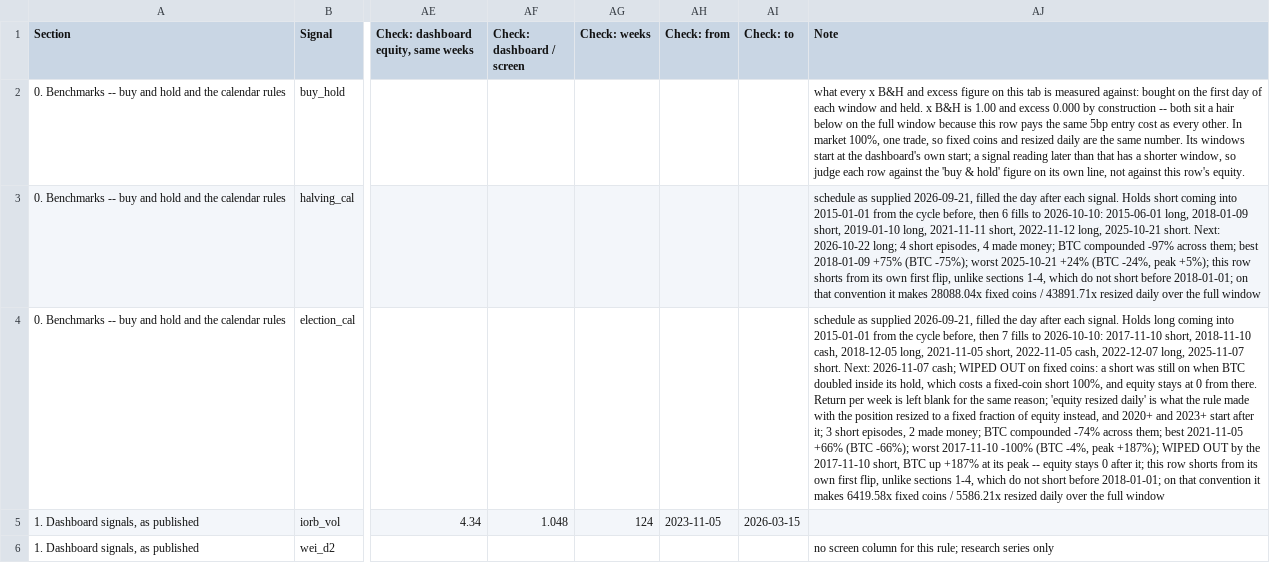
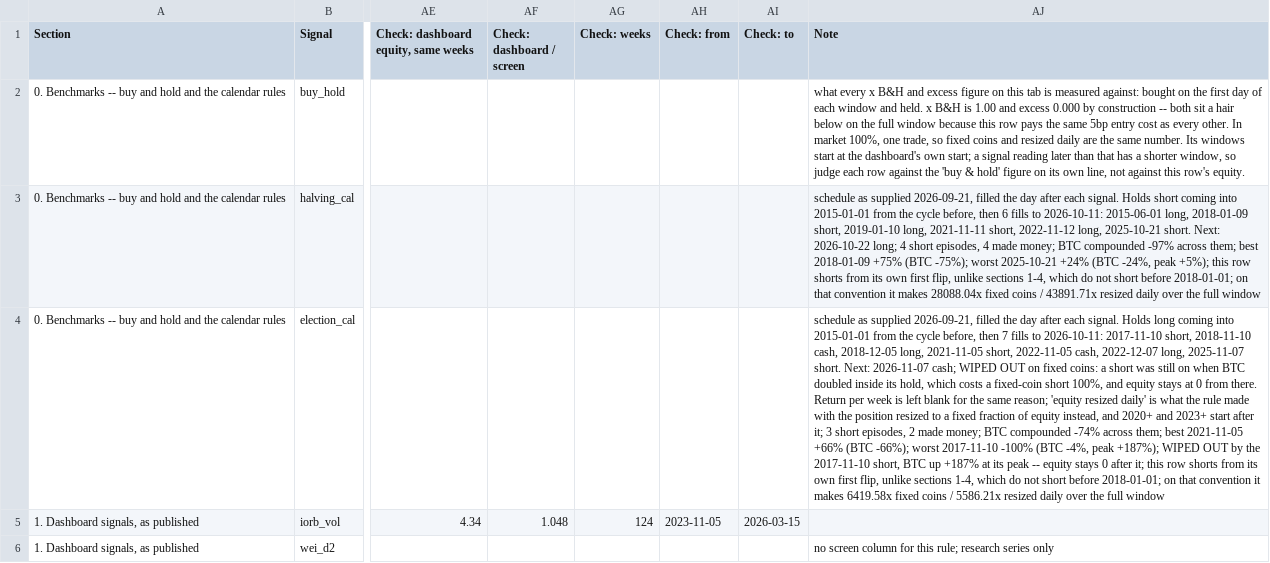
Before and after one commit to 3Jack1/btc-credit-dashboard, a CSV file: performance_table.csv, drawn as a sheet; only a part is shown, gaps mark what is left out; the diff names each change by its address in the sheet, - before the commit and + after, or states it on an @@ line.

Commit message:
Performance table 2026-10-12

```diff
--- a/performance_table.csv
+++ b/performance_table.csv
-AJ3 (Note): …fills to 2026-10-10: 2015-06-01 long,…
+AJ3 (Note): …fills to 2026-10-11: 2015-06-01 long,…
-AJ4 (Note): …fills to 2026-10-10: 2017-11-10 short,…
+AJ4 (Note): …fills to 2026-10-11: 2017-11-10 short,…
```
Also changed, not shown: performance_table_meta.csv.
